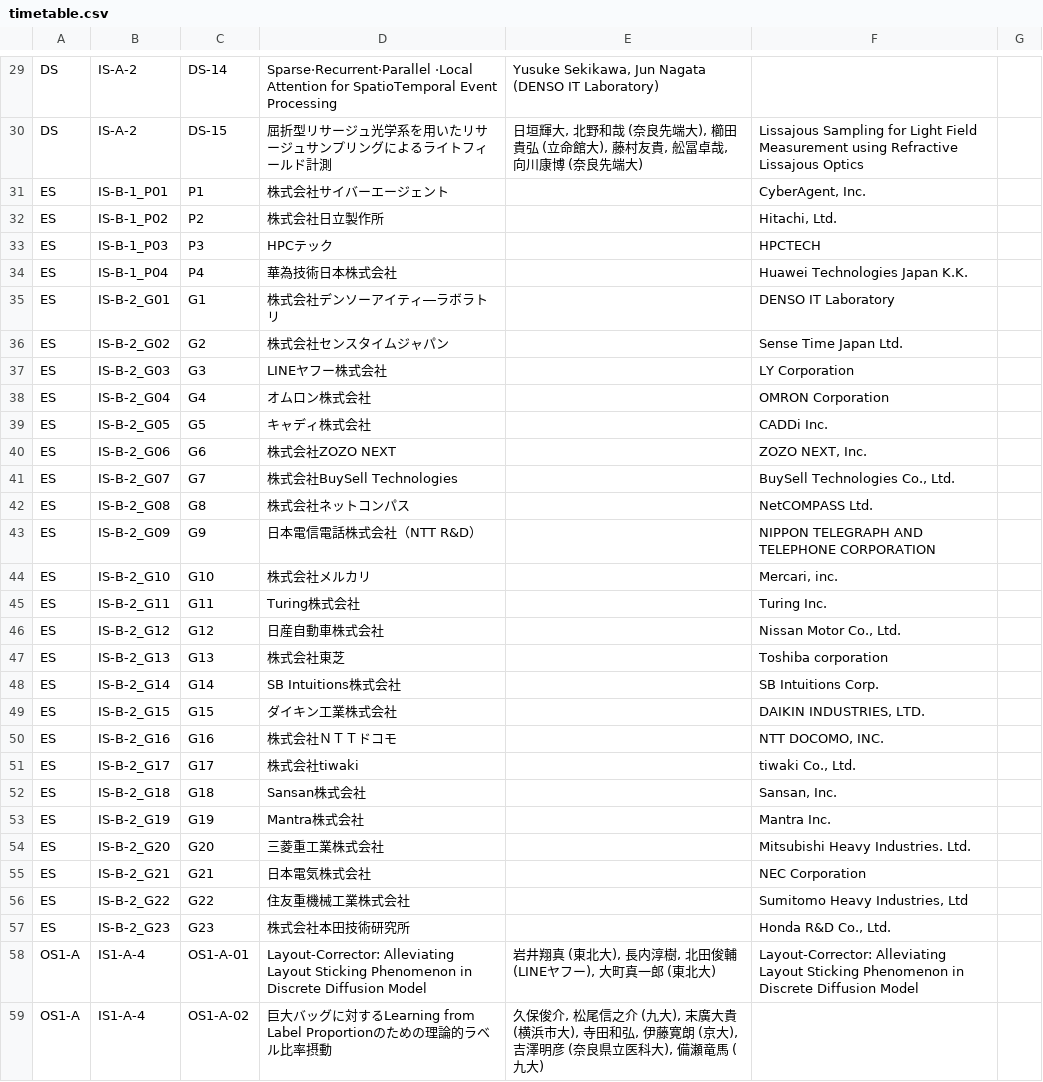
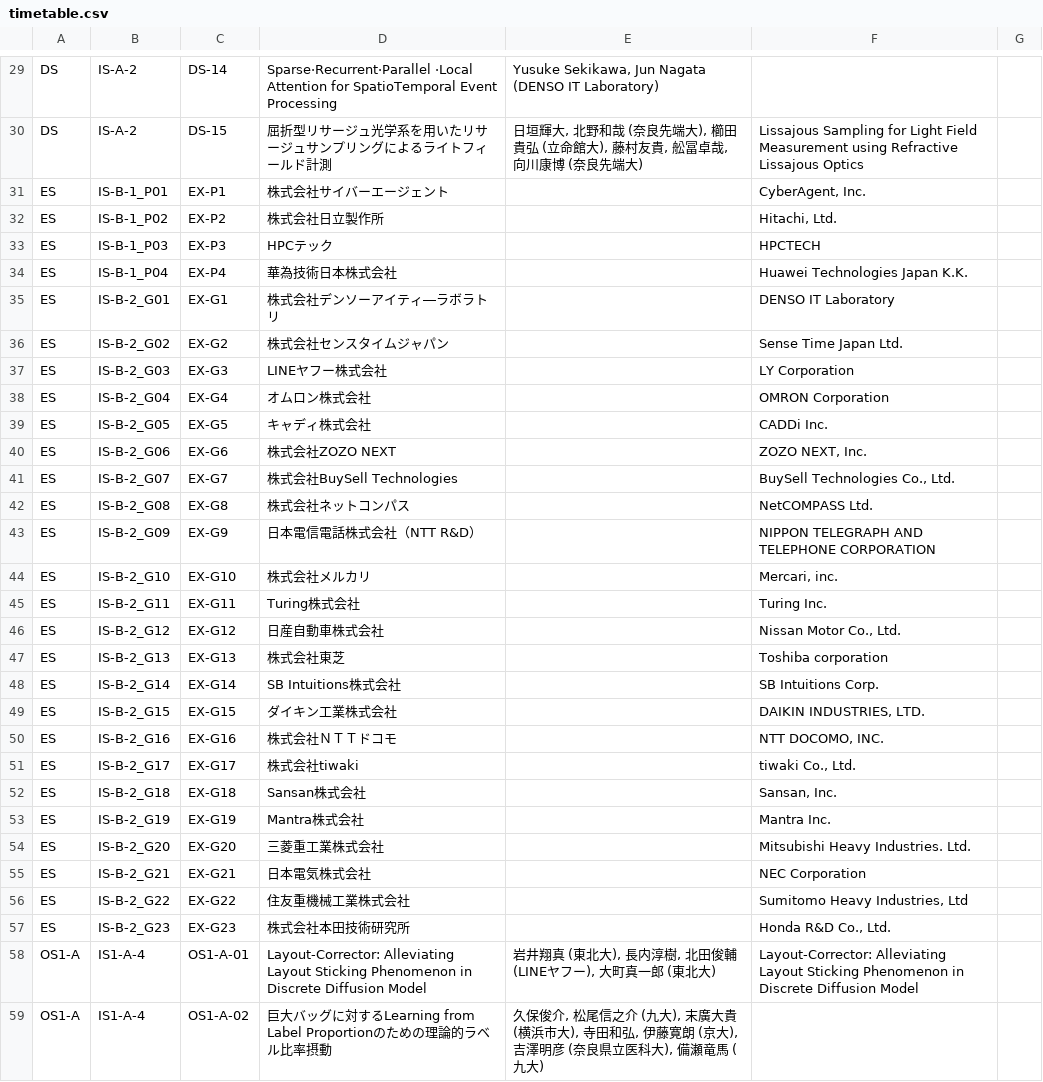
Before and after one commit to MIRU-Committee/miru2024, a CSV file: script/timetable.csv, drawn as a sheet; only a part is shown, gaps mark what is left out; the diff covers the shown part only.

```diff
--- a/script/timetable.csv
+++ b/script/timetable.csv
@@ -30,29 +30,29 @@ DS,IS-A-2,DS-14,Sparse·Recurrent·Parallel ·Local Attention for SpatioTemporal
 DS,IS-A-2,DS-15,屈折型リサージュ光学系を用いたリサージュサンプリングによるライトフィールド計測,"日垣輝大, 北野和哉 (奈良先端大), 櫛田貴弘 (立命館大), 藤村友貴, 舩冨卓哉, 向川康博 (奈良先端大)",Lissajous Sampling for Light Field Measurement using Refractive Lissajous Optics,
-ES,IS-B-1_P01,P1,株式会社サイバーエージェント,,"CyberAgent, Inc.",
-ES,IS-B-1_P02,P2,株式会社日立製作所,,"Hitachi, Ltd.",
-ES,IS-B-1_P03,P3,HPCテック,,HPCTECH,
-ES,IS-B-1_P04,P4,華為技術日本株式会社,,Huawei Technologies Japan K.K.,
-ES,IS-B-2_G01,G1,株式会社デンソーアイティ―ラボラトリ,,DENSO IT Laboratory,
-ES,IS-B-2_G02,G2,株式会社センスタイムジャパン,,Sense Time Japan Ltd.,
-ES,IS-B-2_G03,G3,LINEヤフー株式会社,,LY Corporation,
-ES,IS-B-2_G04,G4,オムロン株式会社,,OMRON Corporation,
-ES,IS-B-2_G05,G5,キャディ株式会社,,CADDi Inc.,
-ES,IS-B-2_G06,G6,株式会社ZOZO NEXT,,"ZOZO NEXT, Inc.",
-ES,IS-B-2_G07,G7,株式会社BuySell Technologies,,"BuySell Technologies Co., Ltd.",
-ES,IS-B-2_G08,G8,株式会社ネットコンパス,,NetCOMPASS Ltd.,
-ES,IS-B-2_G09,G9,日本電信電話株式会社（NTT R&D）,,NIPPON TELEGRAPH AND TELEPHONE CORPORATION,
-ES,IS-B-2_G10,G10,株式会社メルカリ,,"Mercari, inc.",
-ES,IS-B-2_G11,G11,Turing株式会社,,Turing Inc.,
-ES,IS-B-2_G12,G12,日産自動車株式会社,,"Nissan Motor Co., Ltd.",
-ES,IS-B-2_G13,G13,株式会社東芝,,Toshiba corporation,
-ES,IS-B-2_G14,G14,SB Intuitions株式会社,,SB Intuitions Corp.,
-ES,IS-B-2_G15,G15,ダイキン工業株式会社,,"DAIKIN INDUSTRIES, LTD.",
-ES,IS-B-2_G16,G16,株式会社ＮＴＴドコモ,,"NTT DOCOMO, INC.",
-ES,IS-B-2_G17,G17,株式会社tiwaki,,"tiwaki Co., Ltd.",
-ES,IS-B-2_G18,G18,Sansan株式会社,,"Sansan, Inc.",
-ES,IS-B-2_G19,G19,Mantra株式会社,,Mantra Inc.,
-ES,IS-B-2_G20,G20,三菱重工業株式会社,,Mitsubishi Heavy Industries. Ltd.,
-ES,IS-B-2_G21,G21,日本電気株式会社,,NEC Corporation,
-ES,IS-B-2_G22,G22,住友重機械工業株式会社,,"Sumitomo Heavy Industries, Ltd",
-ES,IS-B-2_G23,G23,株式会社本田技術研究所,,"Honda R&D Co., Ltd.",
+ES,IS-B-1_P01,EX-P1,株式会社サイバーエージェント,,"CyberAgent, Inc.",
+ES,IS-B-1_P02,EX-P2,株式会社日立製作所,,"Hitachi, Ltd.",
+ES,IS-B-1_P03,EX-P3,HPCテック,,HPCTECH,
+ES,IS-B-1_P04,EX-P4,華為技術日本株式会社,,Huawei Technologies Japan K.K.,
+ES,IS-B-2_G01,EX-G1,株式会社デンソーアイティ―ラボラトリ,,DENSO IT Laboratory,
+ES,IS-B-2_G02,EX-G2,株式会社センスタイムジャパン,,Sense Time Japan Ltd.,
+ES,IS-B-2_G03,EX-G3,LINEヤフー株式会社,,LY Corporation,
+ES,IS-B-2_G04,EX-G4,オムロン株式会社,,OMRON Corporation,
+ES,IS-B-2_G05,EX-G5,キャディ株式会社,,CADDi Inc.,
+ES,IS-B-2_G06,EX-G6,株式会社ZOZO NEXT,,"ZOZO NEXT, Inc.",
+ES,IS-B-2_G07,EX-G7,株式会社BuySell Technologies,,"BuySell Technologies Co., Ltd.",
+ES,IS-B-2_G08,EX-G8,株式会社ネットコンパス,,NetCOMPASS Ltd.,
+ES,IS-B-2_G09,EX-G9,日本電信電話株式会社（NTT R&D）,,NIPPON TELEGRAPH AND TELEPHONE CORPORATION,
+ES,IS-B-2_G10,EX-G10,株式会社メルカリ,,"Mercari, inc.",
+ES,IS-B-2_G11,EX-G11,Turing株式会社,,Turing Inc.,
+ES,IS-B-2_G12,EX-G12,日産自動車株式会社,,"Nissan Motor Co., Ltd.",
+ES,IS-B-2_G13,EX-G13,株式会社東芝,,Toshiba corporation,
+ES,IS-B-2_G14,EX-G14,SB Intuitions株式会社,,SB Intuitions Corp.,
+ES,IS-B-2_G15,EX-G15,ダイキン工業株式会社,,"DAIKIN INDUSTRIES, LTD.",
+ES,IS-B-2_G16,EX-G16,株式会社ＮＴＴドコモ,,"NTT DOCOMO, INC.",
+ES,IS-B-2_G17,EX-G17,株式会社tiwaki,,"tiwaki Co., Ltd.",
+ES,IS-B-2_G18,EX-G18,Sansan株式会社,,"Sansan, Inc.",
+ES,IS-B-2_G19,EX-G19,Mantra株式会社,,Mantra Inc.,
+ES,IS-B-2_G20,EX-G20,三菱重工業株式会社,,Mitsubishi Heavy Industries. Ltd.,
+ES,IS-B-2_G21,EX-G21,日本電気株式会社,,NEC Corporation,
+ES,IS-B-2_G22,EX-G22,住友重機械工業株式会社,,"Sumitomo Heavy Industries, Ltd",
+ES,IS-B-2_G23,EX-G23,株式会社本田技術研究所,,"Honda R&D Co., Ltd.",
 OS1-A,IS1-A-4,OS1-A-01,Layout-Corrector: Alleviating Layout Sticking Phenomenon in Discrete Diffusion Model,"岩井翔真 (東北大), 長内淳樹, 北田俊輔 (LINEヤフー), 大町真一郎 (東北大)",Layout-Corrector: Alleviating Layout Sticking Phenomenon in Discrete Diffusion Model,
```
Also changed, not shown: 14 edited cells elsewhere in this file, 2 other files.
